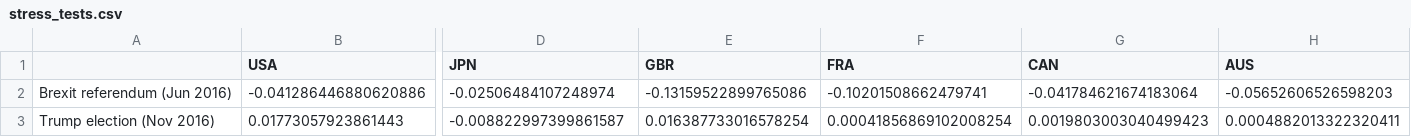
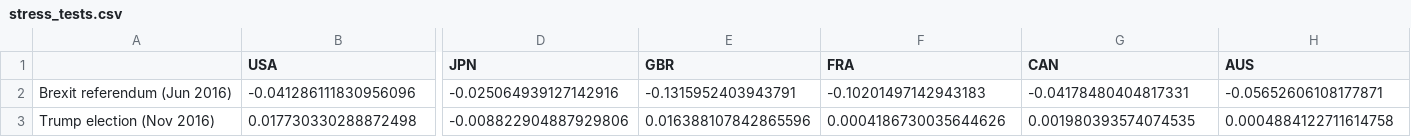
Before and after one commit to divvygupta/political-risk-global-equity-mix, a CSV file: results/stress_tests.csv, drawn as a sheet; only a part is shown, gaps mark what is left out; the diff covers the shown part only; the diff names each change by its address in the sheet, - before the commit and + after, or states it on an @@ line.

```diff
--- a/results/stress_tests.csv
+++ b/results/stress_tests.csv
-B2 (USA): -0.041286446880620886
+B2 (USA): -0.041286111830956096
-D2 (JPN): -0.02506484107248974
+D2 (JPN): -0.025064939127142916
-E2 (GBR): -0.13159522899765086
+E2 (GBR): -0.1315952403943791
-F2 (FRA): -0.10201508662479741
+F2 (FRA): -0.10201497142943183
-G2 (CAN): -0.041784621674183064
+G2 (CAN): -0.04178480404817331
-H2 (AUS): -0.05652606526598203
+H2 (AUS): -0.05652606108177871
-B3 (USA): 0.01773057923861443
+B3 (USA): 0.017730330288872498
-D3 (JPN): -0.008822997399861587
+D3 (JPN): -0.008822904887929806
-E3 (GBR): 0.016387733016578254
+E3 (GBR): 0.016388107842865596
-F3 (FRA): 0.00041856869102008254
+F3 (FRA): 0.0004186730035644626
-G3 (CAN): 0.0019803003040499423
+G3 (CAN): 0.001980393574074535
-H3 (AUS): 0.0004882013322320411
+H3 (AUS): 0.0004884122711614758
```
Also changed, not shown: 39 edited cells elsewhere in this file, results/event_study_by_event.csv, results/event_study_summary.csv, 16 other files.
